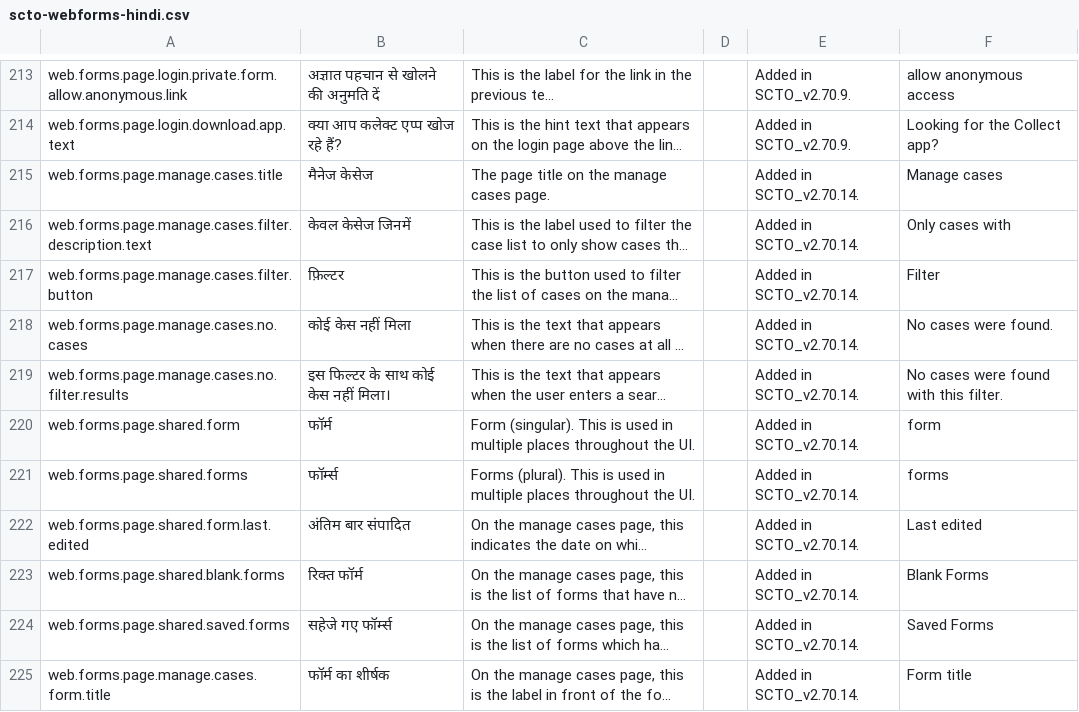
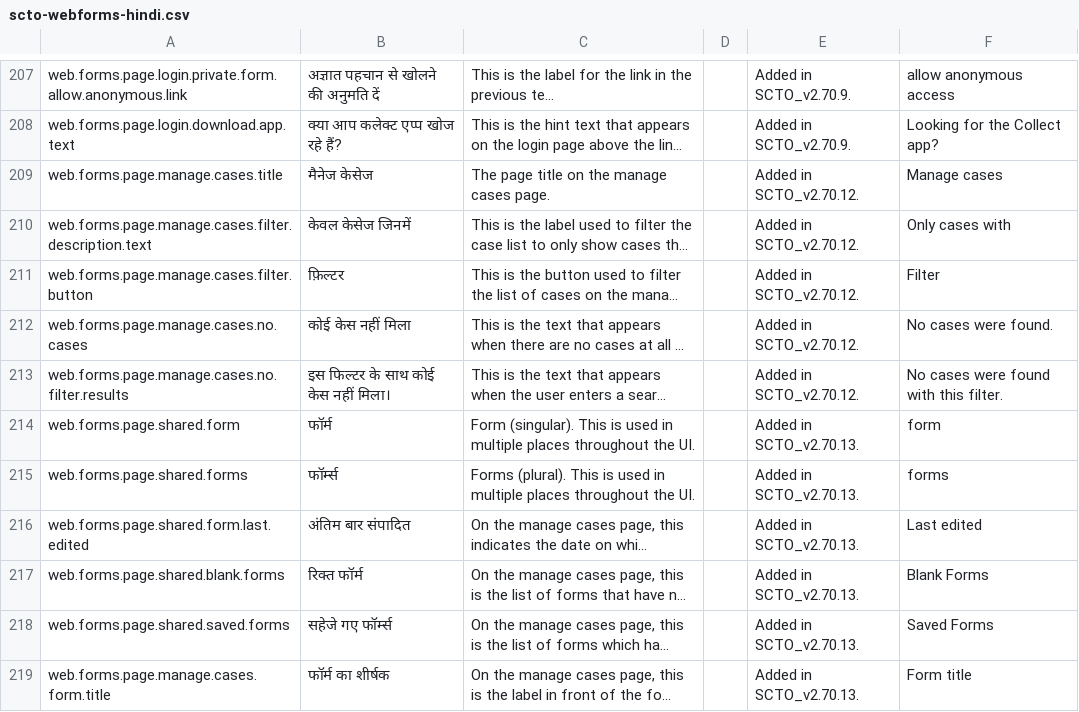
Before and after one commit to surveycto/translation-tables, a CSV file: webforms/scto-webforms-hindi.csv, drawn as a sheet; only a part is shown, gaps mark what is left out; long unchanged cells end in …; addresses are those after the commit; the diff covers the shown part only; the diff names each change by its address in the sheet, - before the commit and + after, or states it on an @@ line.

Commit message:
Update scto-webforms-hindi.csv (POEditor.com)

```diff
--- a/webforms/scto-webforms-hindi.csv
+++ b/webforms/scto-webforms-hindi.csv
-E209:E213: Added in SCTO_v2.70.14.
+E209:E213: Added in SCTO_v2.70.12.
-E214:E219: Added in SCTO_v2.70.14.
+E214:E219: Added in SCTO_v2.70.13.
```
Also changed, not shown: 10 added rows and 6 removed rows elsewhere in this file.
